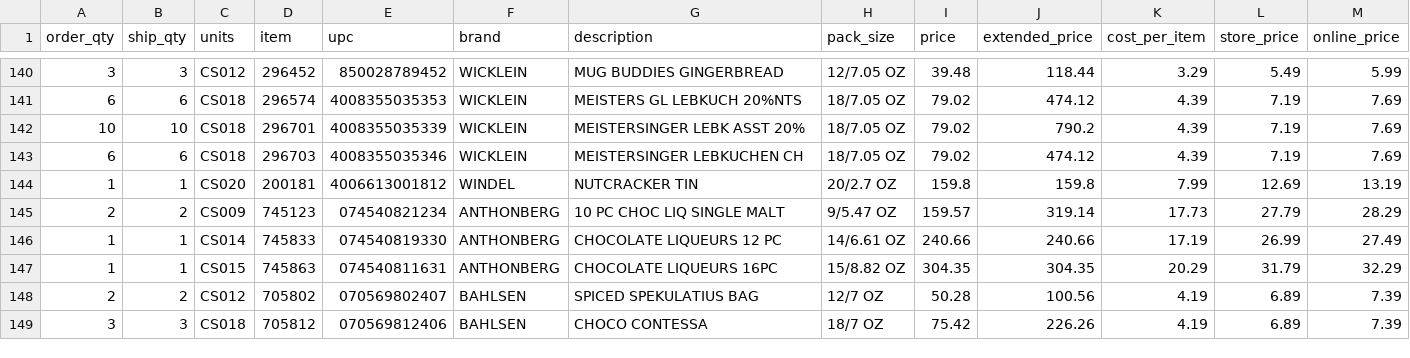
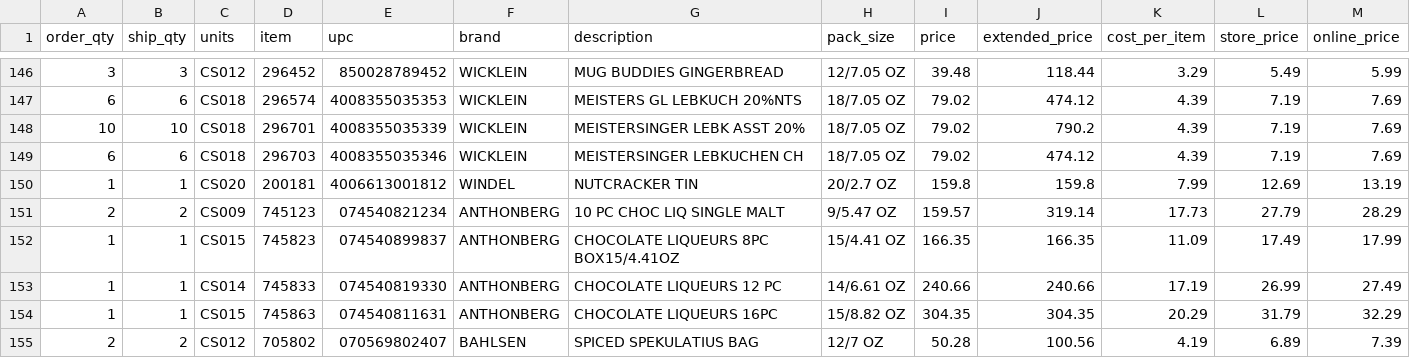
Before and after one commit to PentaxXD/PentaxXD, a CSV file: data/items_all.csv, drawn as a sheet; only a part is shown, gaps mark what is left out; the shorter side is filled out with more unchanged rows; the diff covers the shown part only; the diff names each change by its address in the sheet, - before the commit and + after, or states it on an @@ line.

```diff
--- a/data/items_all.csv
+++ b/data/items_all.csv
+row 152: 1 | 1 | CS015 | 745823 | 074540899837 | ANTHONBERG | CHOCOLATE LIQUEURS 8PC BOX15/4.41OZ | 15/4.41 OZ | 166.35 | 166.35 | 11.09 | 17.49 | 17.99
```
Also changed, not shown: 6 added rows elsewhere in this file, 1 other file.
